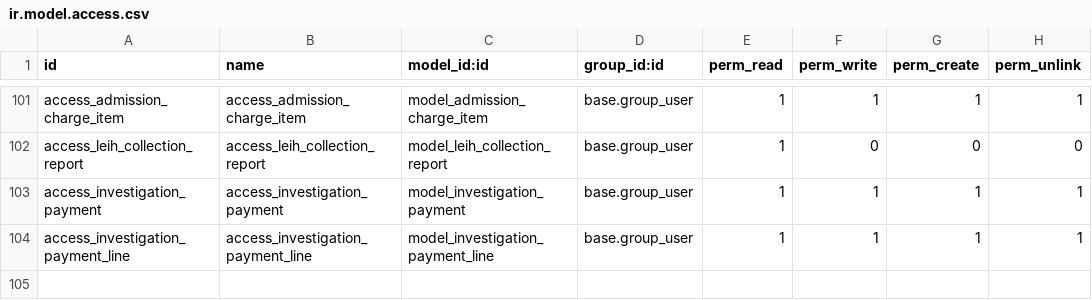
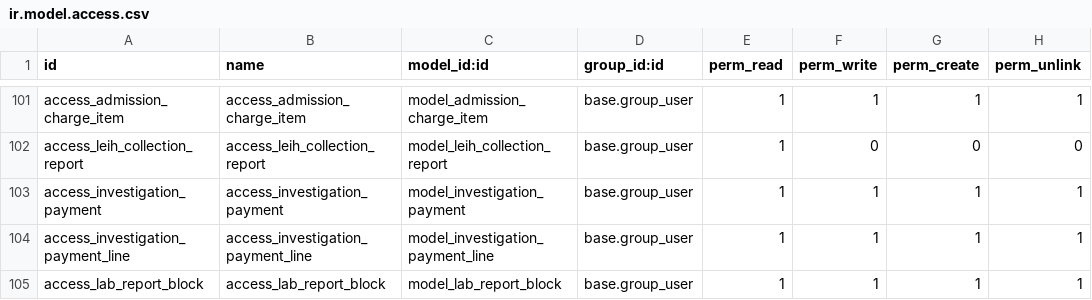
Before and after one commit to kazialamin71/legh-addons, a CSV file: leih19/security/ir.model.access.csv, drawn as a sheet; only a part is shown, gaps mark what is left out; the diff names each change by its address in the sheet, - before the commit and + after, or states it on an @@ line.

Commit message:
reporting formates data and bill register cancel

```diff
--- a/leih19/security/ir.model.access.csv
+++ b/leih19/security/ir.model.access.csv
+row 105: access_lab_report_block | access_lab_report_block | model_lab_report_block | base.group_user | 1 | 1 | 1 | 1
```
Also changed, not shown: 28 other files.
